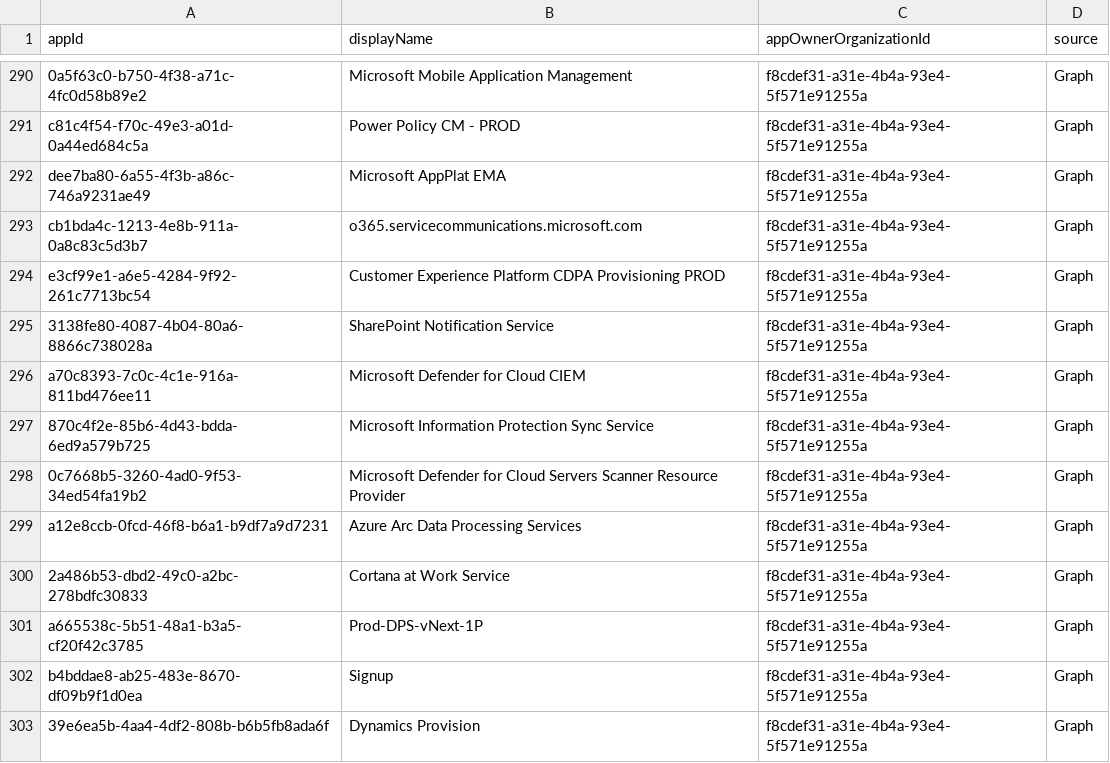
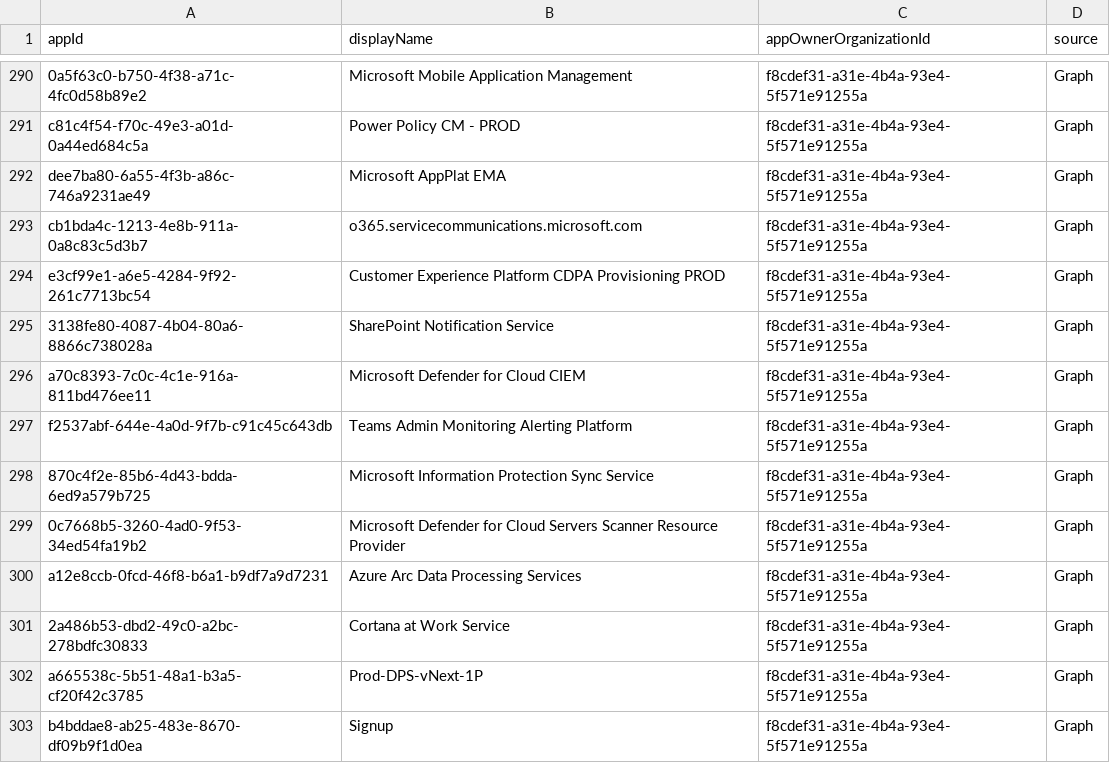
Before and after one commit to Palasito/microsoft-info, a CSV file: _info/MicrosoftApps.csv, drawn as a sheet; only a part is shown, gaps mark what is left out; the shorter side is filled out with more unchanged rows.

```diff
--- a/_info/MicrosoftApps.csv
+++ b/_info/MicrosoftApps.csv
@@ -296,2 +296,3 @@
 "a70c8393-7c0c-4c1e-916a-811bd476ee11","Microsoft Defender for Cloud CIEM","f8cdef31-a31e-4b4a-93e4-5f571e91255a","Graph"
+"f2537abf-644e-4a0d-9f7b-c91c45c643db","Teams Admin Monitoring Alerting Platform","f8cdef31-a31e-4b4a-93e4-5f571e91255a","Graph"
 "870c4f2e-85b6-4d43-bdda-6ed9a579b725","Microsoft Information Protection Sync Service","f8cdef31-a31e-4b4a-93e4-5f571e91255a","Graph"
```
Also changed, not shown: _info/GraphAppRoles.csv, _info/GraphDelegateRoles.csv, 4 other files.
